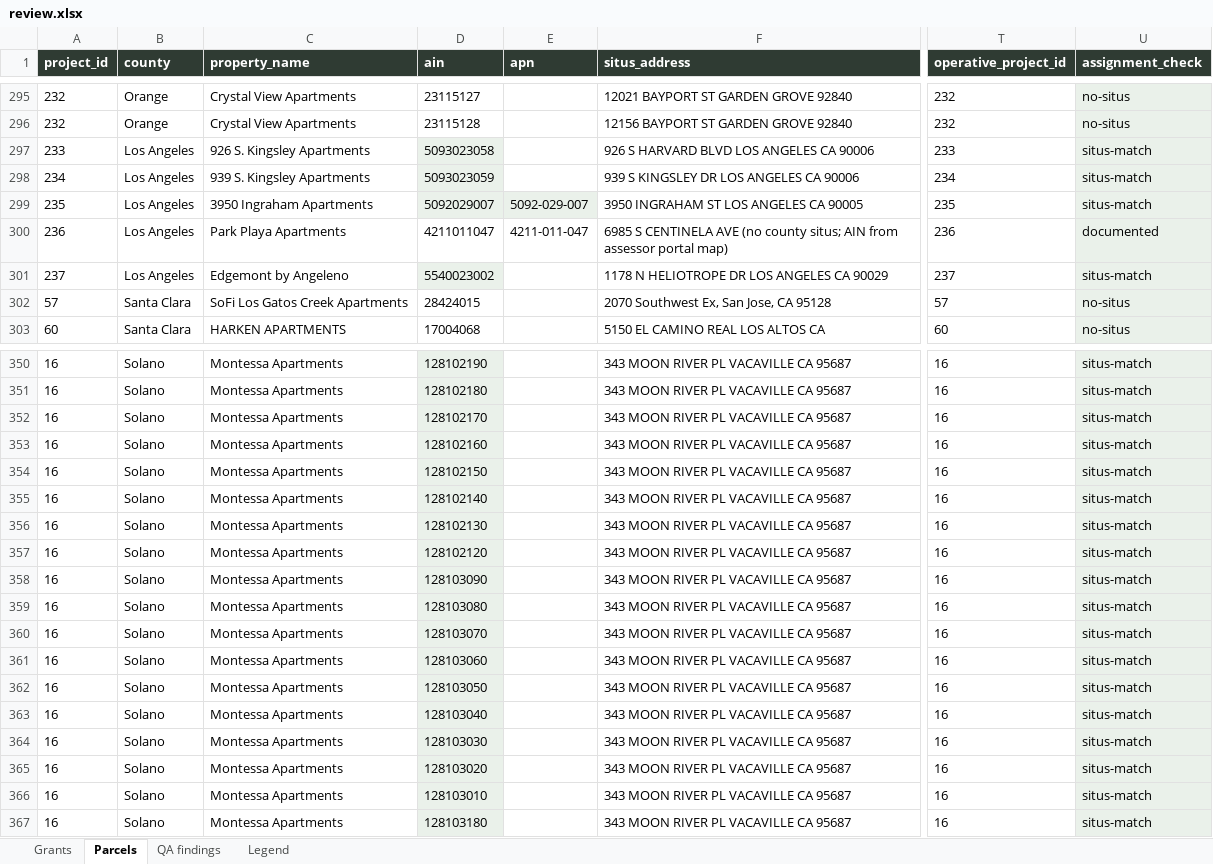
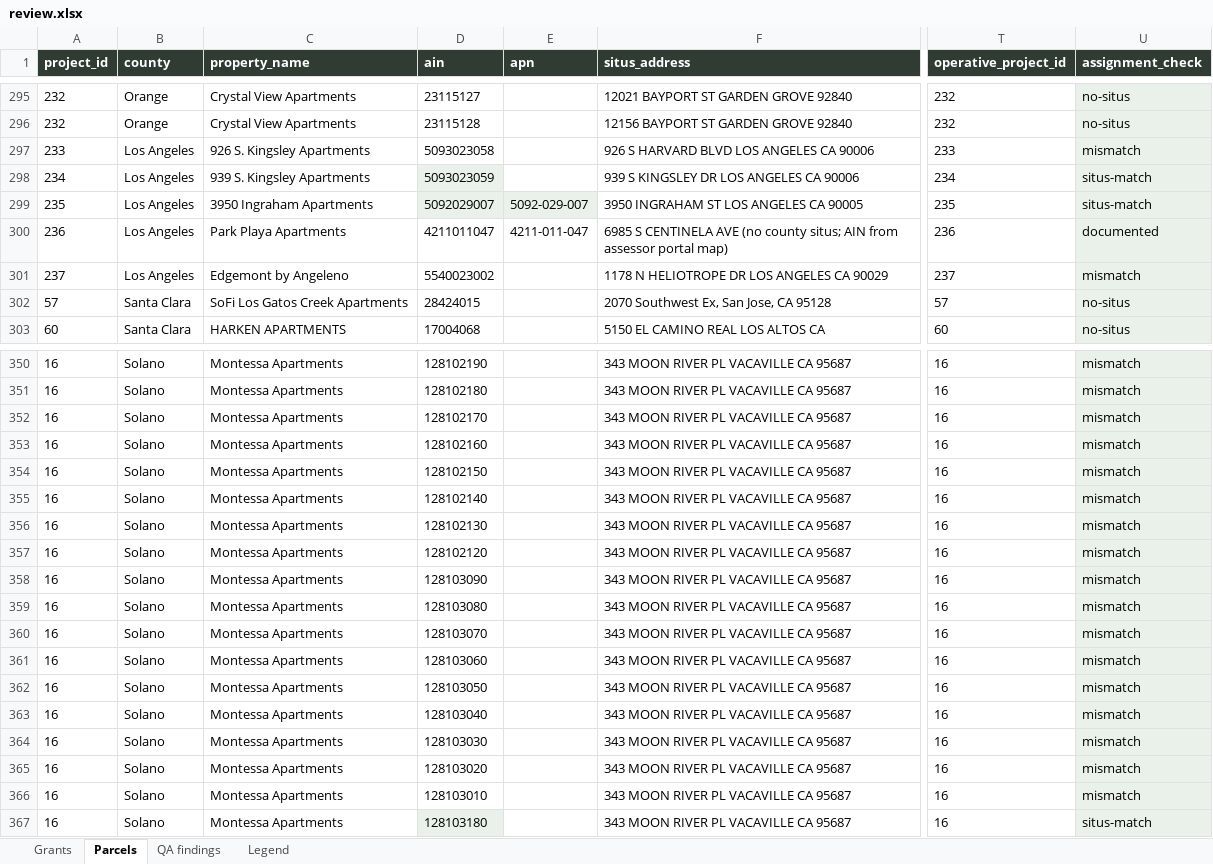
Before and after one commit to adghayes/jpa-welfare-exemptions, an Excel workbook: output/dataset/review.xlsx, sheet Parcels, drawn as a sheet; only a part is shown, gaps mark what is left out; values as stored, in another font and other column widths than the file's, no borders; the diff covers the shown part only; the diff names each change by its address in the sheet, - before the commit and + after, or states it on an @@ line.

```diff
--- a/output/dataset/review.xlsx (sheet Parcels)
+++ b/output/dataset/review.xlsx (sheet Parcels)
-D297 fill: #EAF1EA
+D297 fill: none
-U297 (assignment_check): situs-match
+U297 (assignment_check): mismatch
-D301 fill: #EAF1EA
+D301 fill: none
-U301 (assignment_check): situs-match
+U301 (assignment_check): mismatch
-D350:D366 fill: #EAF1EA
+D350:D366 fill: none
-U350:U366 (assignment_check): situs-match
+U350:U366 (assignment_check): mismatch
```
Also changed, not shown: 26 edited cells and cell formats elsewhere in this sheet, sheet QA findings, 5 other files.
